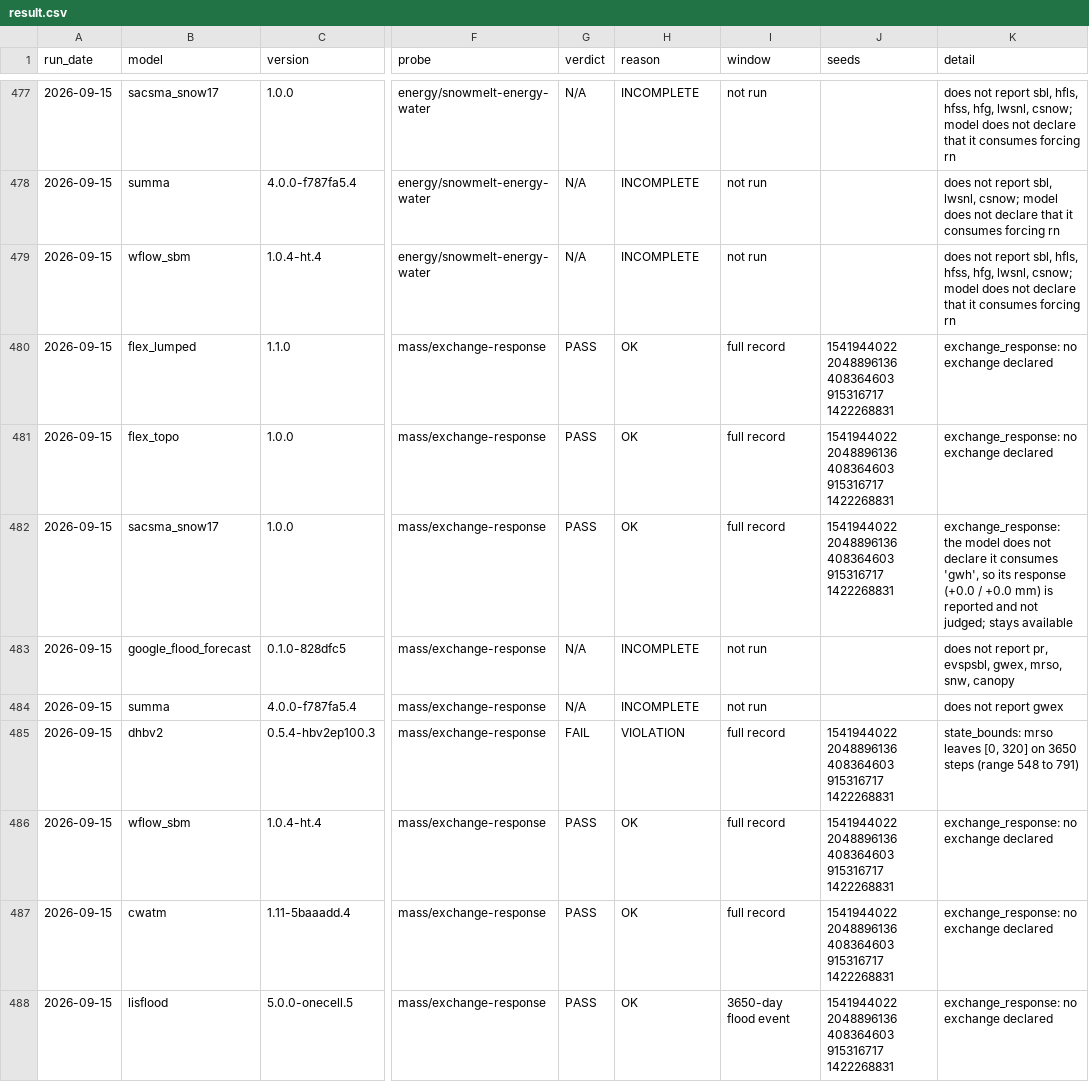
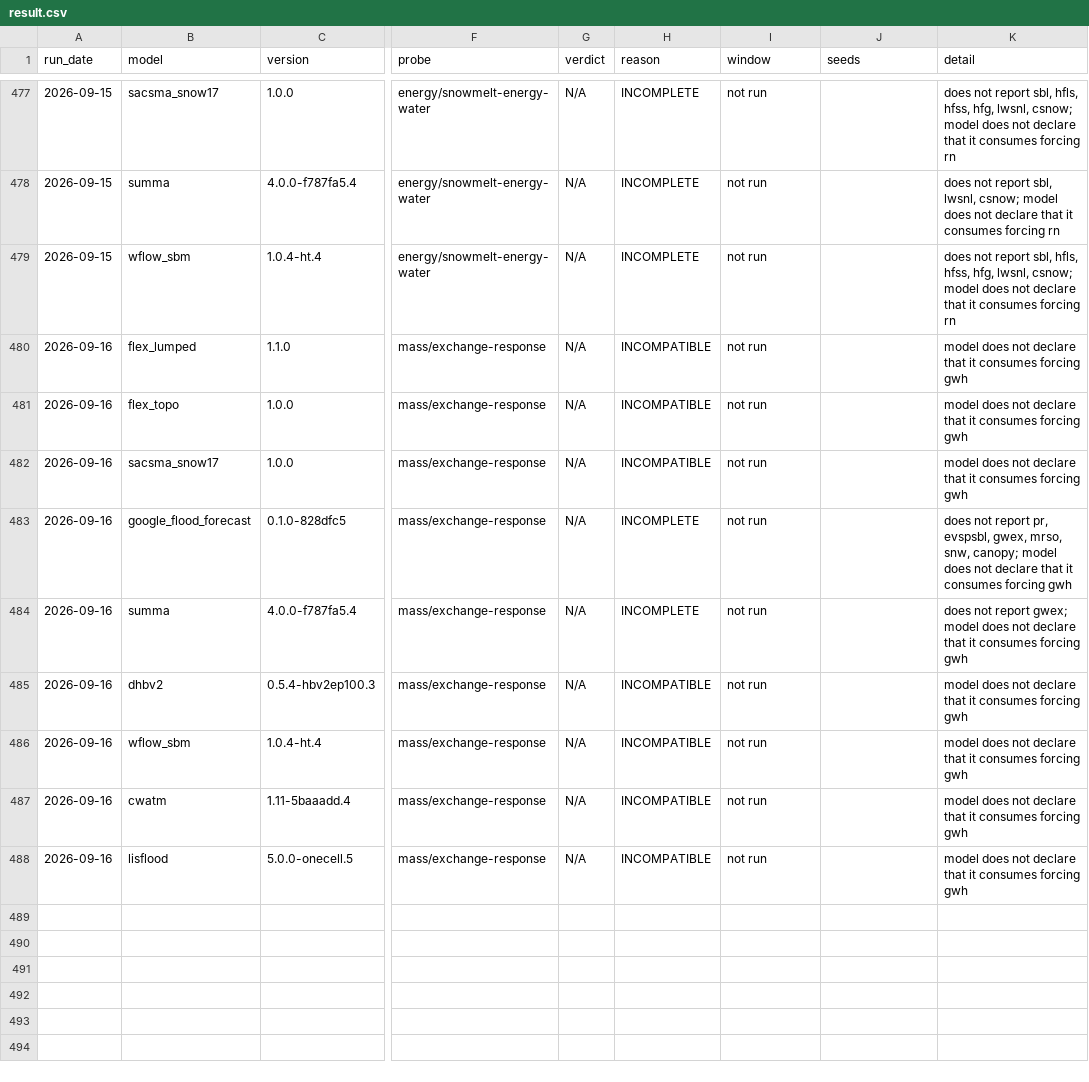
Before and after one commit to Flood-Lab/HydroTuring, a CSV file: models/result.csv, drawn as a sheet; only a part is shown, gaps mark what is left out; the diff names each change by its address in the sheet, - before the commit and + after, or states it on an @@ line.

```diff
--- a/models/result.csv
+++ b/models/result.csv
-A480:A488 (run_date): 2026-09-15
+A480:A488 (run_date): 2026-09-16
-G480:G482 (verdict): PASS
+G480:G482 (verdict): N/A
-H480:H482 (reason): OK
+H480:H482 (reason): INCOMPATIBLE
-I480:I482 (window): full record
+I480:I482 (window): not run
-J480:J482 (seeds): 1541944022 2048896136 408364603 915316717 1422268831
+J480:J482 (seeds): (empty)
-K480:K481 (detail): exchange_response: no exchange declared
+K480:K481 (detail): model does not declare that it consumes forcing gwh
-K482 (detail): exchange_response: the model does not declare it consumes 'gwh', so its response (+0.0 / +0.0 mm) is reported and not judged; stays available
+K482 (detail): model does not declare that it consumes forcing gwh
-K483 (detail): …mrso, snw, canopy
+K483 (detail): …mrso, snw, canopy; model does not declare that it consumes forcing gwh
-K484 (detail): …not report gwex
+K484 (detail): …not report gwex; model does not declare that it consumes forcing gwh
-G485 (verdict): FAIL
+G485 (verdict): N/A
-H485 (reason): VIOLATION
+H485 (reason): INCOMPATIBLE
-I485:I487 (window): full record
+I485:I487 (window): not run
-J485:J488 (seeds): 1541944022 2048896136 408364603 915316717 1422268831
+J485:J488 (seeds): (empty)
-K485 (detail): state_bounds: mrso leaves [0, 320] on 3650 steps (range 548 to 791)
+K485 (detail): model does not declare that it consumes forcing gwh
-G486:G488 (verdict): PASS
+G486:G488 (verdict): N/A
-H486:H488 (reason): OK
+H486:H488 (reason): INCOMPATIBLE
-K486:K488 (detail): exchange_response: no exchange declared
+K486:K488 (detail): model does not declare that it consumes forcing gwh
-I488 (window): 3650-day flood event
+I488 (window): not run
```
Also changed, not shown: 14 other files.
